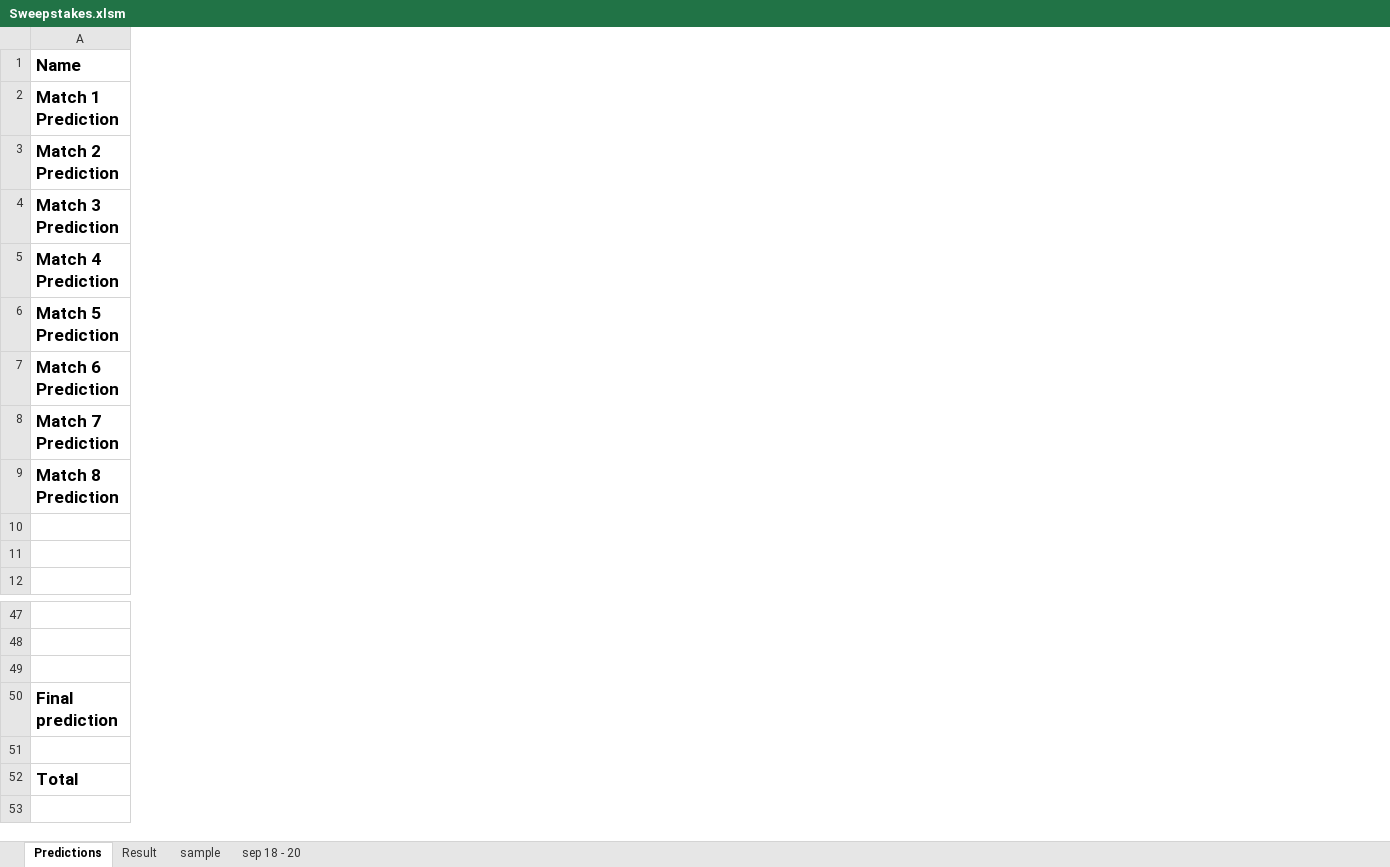
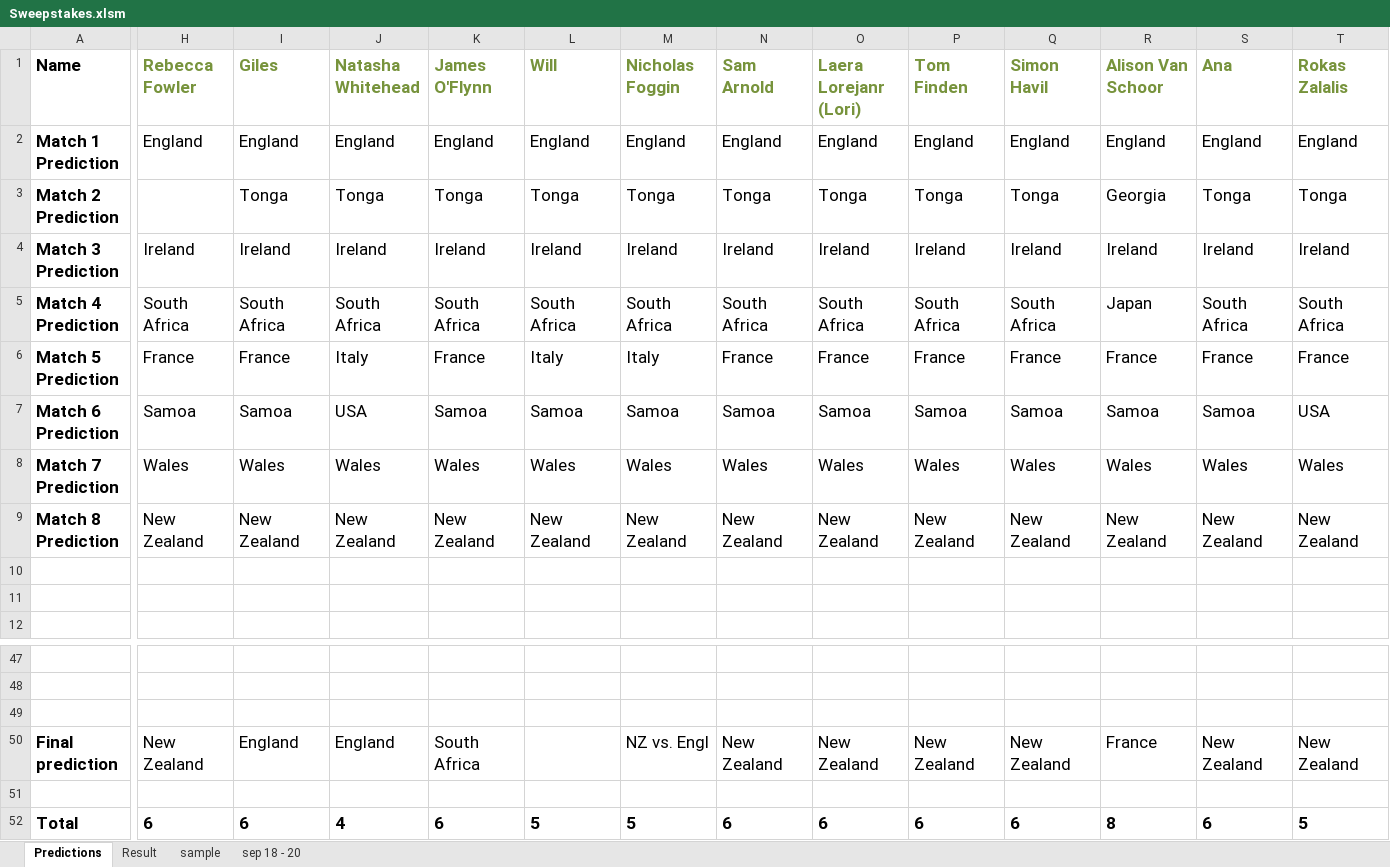
Before and after one commit to phightower-squiz/rugby, an Excel workbook: Sweepstakes.xlsm, sheet Predictions, drawn as a sheet; only a part is shown, gaps mark what is left out; values as stored, in another font and other column widths than the file's, no borders; the diff covers the shown part only; the diff names each change by its address in the sheet, - before the commit and + after, or states it on an @@ line.

Commit message:
updated spreadsheet

```diff
--- a/Sweepstakes.xlsm (sheet Predictions)
+++ b/Sweepstakes.xlsm (sheet Predictions)
+column H (Rebecca Fowler), rows 2-9: England |  | Ireland | South Africa | France | Samoa | Wales | New Zealand; rows 50-52: New Zealand |  | 6
+column I (Giles), rows 2-9: England | Tonga | Ireland | South Africa | France | Samoa | Wales | New Zealand; rows 50-52: England |  | 6
+column J (Natasha Whitehead), rows 2-9: England | Tonga | Ireland | South Africa | Italy | USA | Wales | New Zealand; rows 50-52: England |  | 4
+column K (James O'Flynn), rows 2-9: England | Tonga | Ireland | South Africa | France | Samoa | Wales | New Zealand; rows 50-52: South Africa |  | 6
+column L (Will), rows 2-9: England | Tonga | Ireland | South Africa | Italy | Samoa | Wales | New Zealand; row 52: 5
+column M (Nicholas Foggin), rows 2-9: England | Tonga | Ireland | South Africa | Italy | Samoa | Wales | New Zealand; rows 50-52: NZ vs. Engl |  | 5
+column N (Sam Arnold), rows 2-9: England | Tonga | Ireland | South Africa | France | Samoa | Wales | New Zealand; rows 50-52: New Zealand |  | 6
+column O (Laera Lorejanr (Lori)), rows 2-9: England | Tonga | Ireland | South Africa | France | Samoa | Wales | New Zealand; rows 50-52: New Zealand |  | 6
+column P (Tom Finden), rows 2-9: England | Tonga | Ireland | South Africa | France | Samoa | Wales | New Zealand; rows 50-52: New Zealand |  | 6
+column Q (Simon Havil), rows 2-9: England | Tonga | Ireland | South Africa | France | Samoa | Wales | New Zealand; rows 50-52: New Zealand |  | 6
+column R (Alison Van Schoor), rows 2-9: England | Georgia | Ireland | Japan | France | Samoa | Wales | New Zealand; rows 50-52: France |  | 8
+column S (Ana), rows 2-9: England | Tonga | Ireland | South Africa | France | Samoa | Wales | New Zealand; rows 50-52: New Zealand |  | 6
+column T (Rokas Zalalis), rows 2-9: England | Tonga | Ireland | South Africa | France | USA | Wales | New Zealand; rows 50-52: New Zealand |  | 5
```
Also changed, not shown: 19 added columns and 9 edited cells elsewhere in this sheet.
